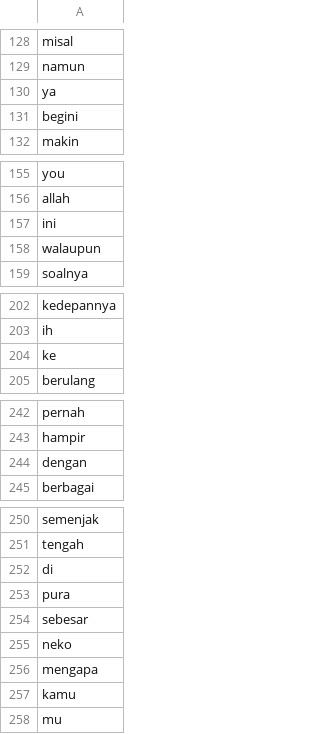
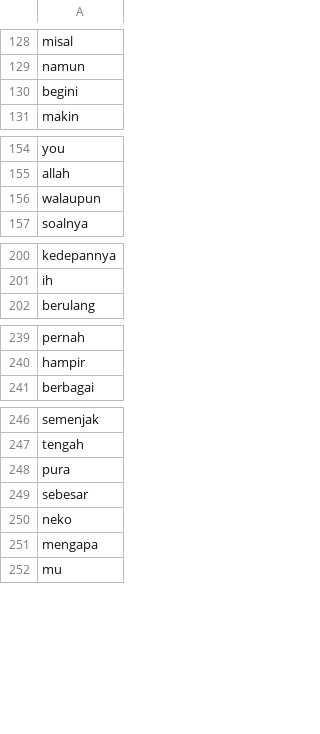
Before and after one commit to rizkyhaya/stopwords, a CSV file: kamusstopwords - Salin 22Feb.csv, drawn as a sheet; only a part is shown, gaps mark what is left out; removed rows and columns are numbered as before the commit, all else as after; the diff covers the shown part only; the diff names each change by its address in the sheet, - before the commit and + after, or states it on an @@ line.

```diff
--- a/kamusstopwords - Salin 22Feb.csv
+++ b/kamusstopwords - Salin 22Feb.csv
-row 130: ya
-row 157: ini
-row 204: ke
-row 244: dengan
-row 252: di
-row 257: kamu
```
Also changed, not shown: 12 added rows and 9 removed rows elsewhere in this file.
